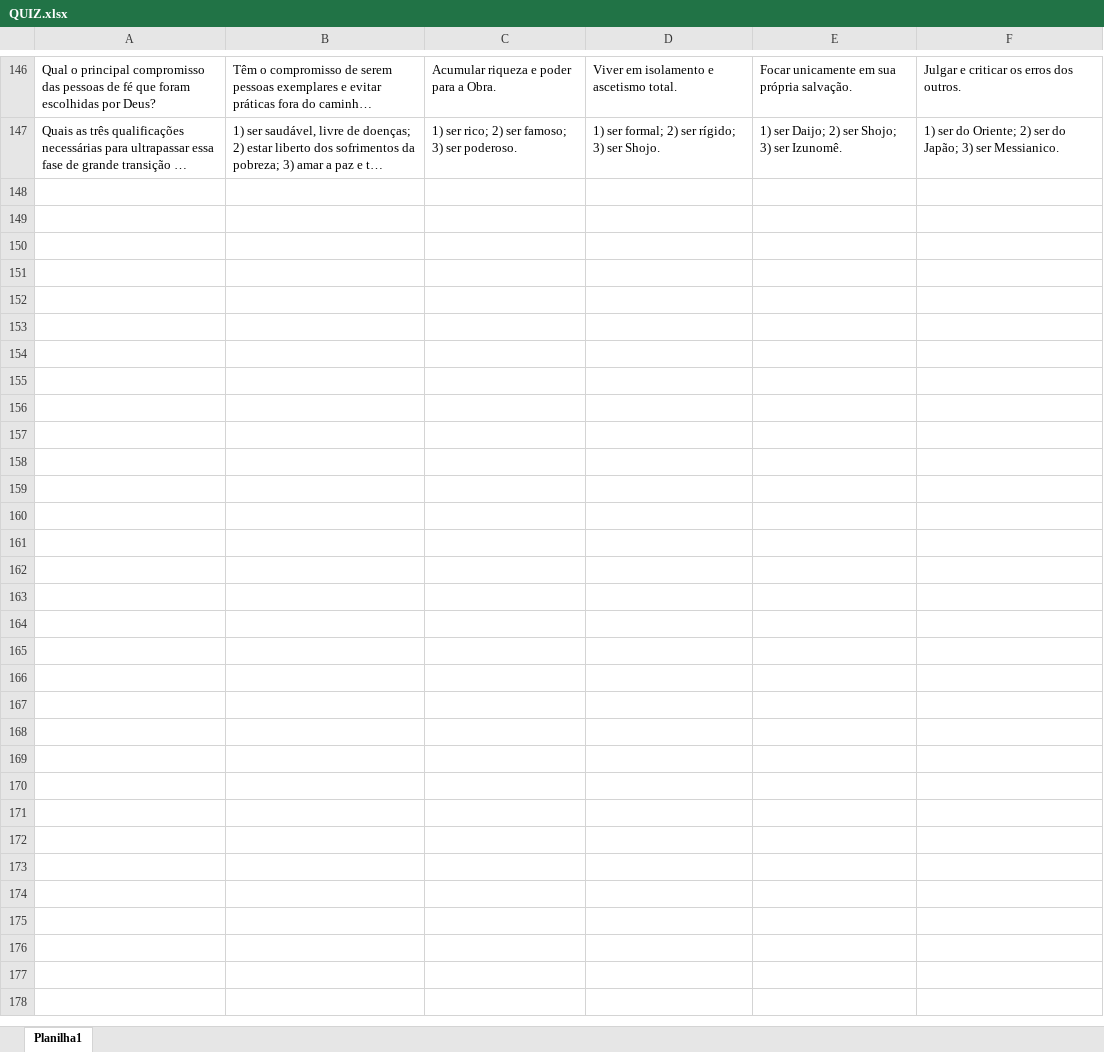
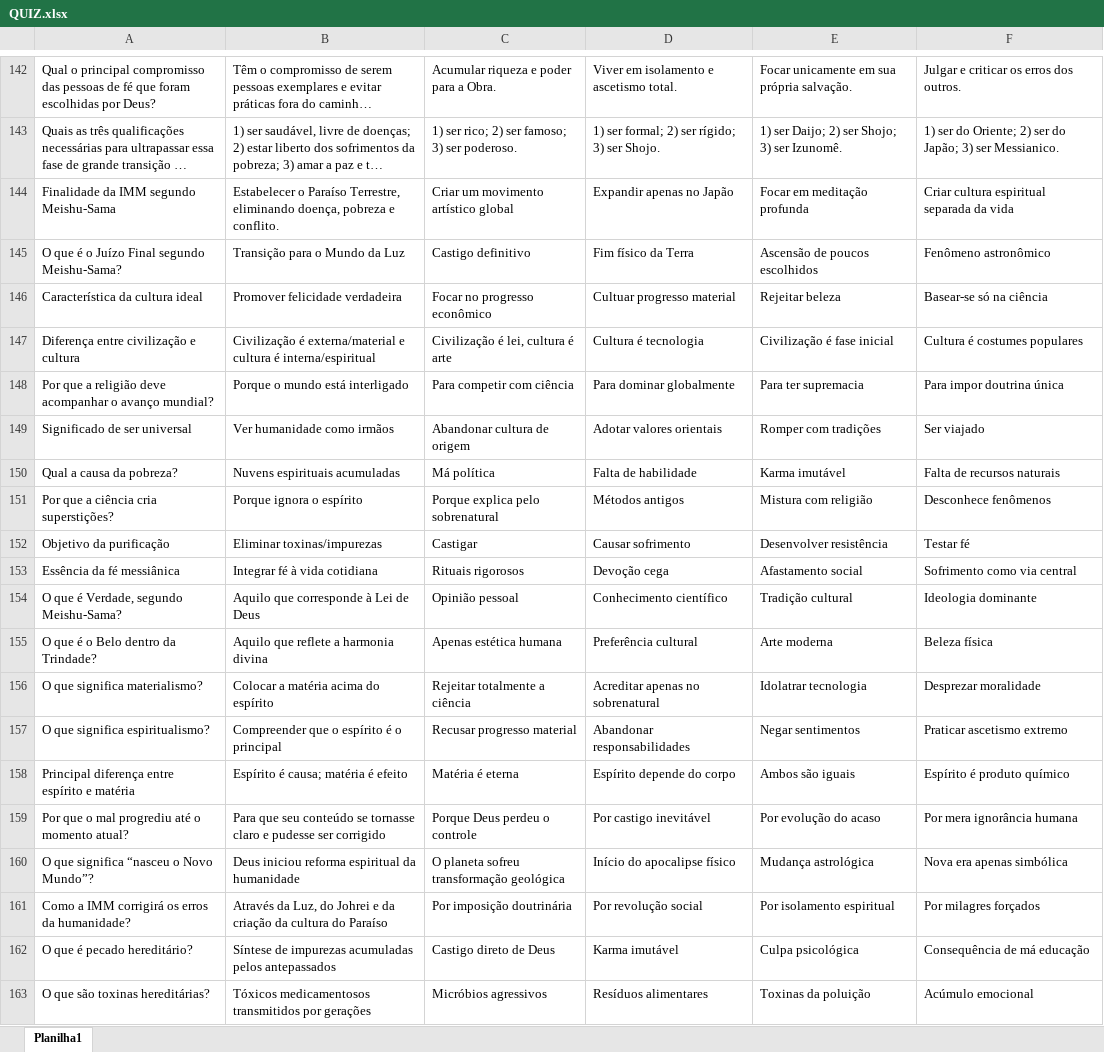
Before and after one commit to gabrielpsantos-png/quiz-, an Excel workbook: QUIZ.xlsx, sheet Planilha1, drawn as a sheet; only a part is shown, gaps mark what is left out; long unchanged cells end in …; values as stored, in another font and other column widths than the file's, no borders; the diff covers the shown part only; the diff names each change by its address in the sheet, - before the commit and + after, or states it on an @@ line.

Commit message:
Add files via upload

```diff
--- a/QUIZ.xlsx (sheet Planilha1)
+++ b/QUIZ.xlsx (sheet Planilha1)
+row 144: Finalidade da IMM segundo Meishu-Sama | Estabelecer o Paraíso Terrestre, eliminando doença, pobreza e conflito. | Criar um movimento artístico global | Expandir apenas no Japão | Focar em meditação profunda | Criar cultura espiritual separada da vida
+row 145: O que é o Juízo Final segundo Meishu-Sama? | Transição para o Mundo da Luz | Castigo definitivo | Fim físico da Terra | Ascensão de poucos escolhidos | Fenômeno astronômico
+row 146: Característica da cultura ideal | Promover felicidade verdadeira | Focar no progresso econômico | Cultuar progresso material | Rejeitar beleza | Basear-se só na ciência
+row 147: Diferença entre civilização e cultura | Civilização é externa/material e cultura é interna/espiritual | Civilização é lei, cultura é arte | Cultura é tecnologia | Civilização é fase inicial | Cultura é costumes populares
+row 148: Por que a religião deve acompanhar o avanço mundial? | Porque o mundo está interligado | Para competir com ciência | Para dominar globalmente | Para ter supremacia | Para impor doutrina única
+row 149: Significado de ser universal | Ver humanidade como irmãos | Abandonar cultura de origem | Adotar valores orientais | Romper com tradições | Ser viajado
+row 150: Qual a causa da pobreza? | Nuvens espirituais acumuladas | Má política | Falta de habilidade | Karma imutável | Falta de recursos naturais
+row 151: Por que a ciência cria superstições? | Porque ignora o espírito | Porque explica pelo sobrenatural | Métodos antigos | Mistura com religião | Desconhece fenômenos
+row 152: Objetivo da purificação | Eliminar toxinas/impurezas | Castigar | Causar sofrimento | Desenvolver resistência | Testar fé
+row 153: Essência da fé messiânica | Integrar fé à vida cotidiana | Rituais rigorosos | Devoção cega | Afastamento social | Sofrimento como via central
+row 154: O que é Verdade, segundo Meishu-Sama? | Aquilo que corresponde à Lei de Deus | Opinião pessoal | Conhecimento científico | Tradição cultural | Ideologia dominante
+row 155: O que é o Belo dentro da Trindade? | Aquilo que reflete a harmonia divina | Apenas estética humana | Preferência cultural | Arte moderna | Beleza física
+row 156: O que significa materialismo? | Colocar a matéria acima do espírito | Rejeitar totalmente a ciência | Acreditar apenas no sobrenatural | Idolatrar tecnologia | Desprezar moralidade
+row 157: O que significa espiritualismo? | Compreender que o espírito é o principal | Recusar progresso material | Abandonar responsabilidades | Negar sentimentos | Praticar ascetismo extremo
+row 158: Principal diferença entre espírito e matéria | Espírito é causa; matéria é efeito | Matéria é eterna | Espírito depende do corpo | Ambos são iguais | Espírito é produto químico
+row 159: Por que o mal progrediu até o momento atual? | Para que seu conteúdo se tornasse claro e pudesse ser corrigido | Porque Deus perdeu o controle | Por castigo inevitável | Por evolução do acaso | Por mera ignorância humana
+row 160: O que significa “nasceu o Novo Mundo”? | Deus iniciou reforma espiritual da humanidade | O planeta sofreu transformação geológica | Início do apocalipse físico | Mudança astrológica | Nova era apenas simbólica
+row 161: Como a IMM corrigirá os erros da humanidade? | Através da Luz, do Johrei e da criação da cultura do Paraíso | Por imposição doutrinária | Por revolução social | Por isolamento espiritual | Por milagres forçados
+row 162: O que é pecado hereditário? | Síntese de impurezas acumuladas pelos antepassados | Castigo direto de Deus | Karma imutável | Culpa psicológica | Consequência de má educação
+row 163: O que são toxinas hereditárias? | Tóxicos medicamentosos transmitidos por gerações | Micróbios agressivos | Resíduos alimentares | Toxinas da poluição | Acúmulo emocional
```
Also changed, not shown: 80 added rows, 4 removed rows and 47 edited cells elsewhere in this sheet.
